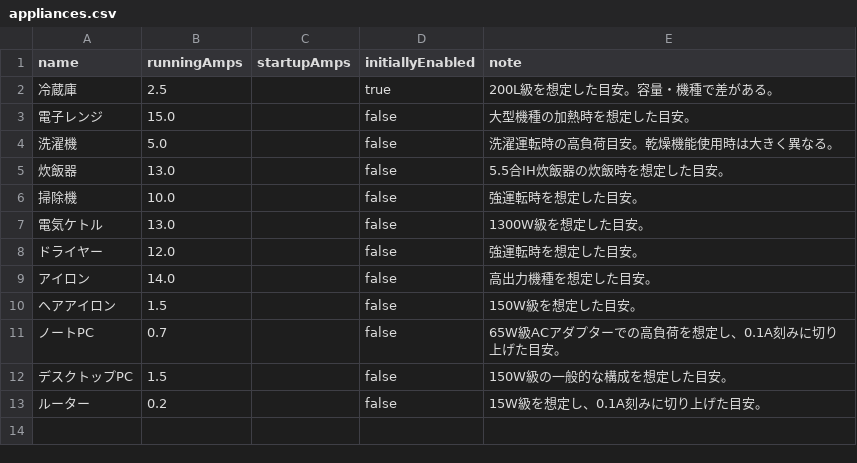
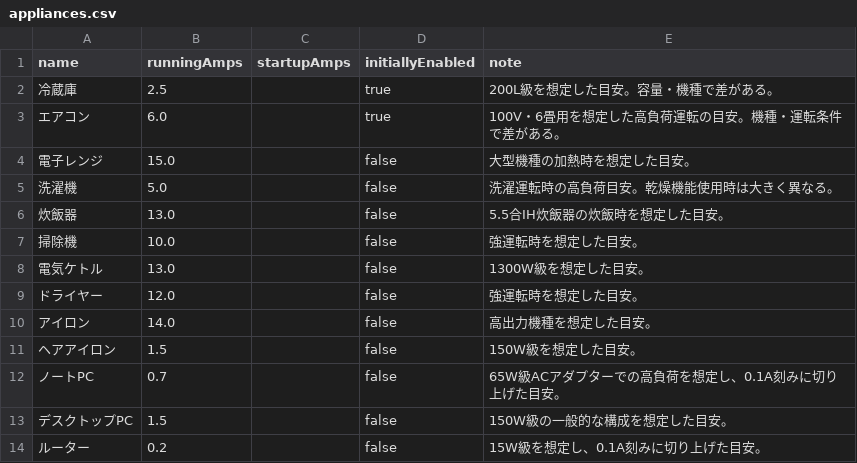
Before and after one commit to TakuyaFukumura/amply-next-js-app, a CSV file: public/data/appliances.csv, drawn as a sheet.

```diff
--- a/public/data/appliances.csv
+++ b/public/data/appliances.csv
@@ -2,2 +2,3 @@ name,runningAmps,startupAmps,initiallyEnabled,note
 冷蔵庫,2.5,,true,200L級を想定した目安。容量・機種で差がある。
+エアコン,6.0,,true,100V・6畳用を想定した高負荷運転の目安。機種・運転条件で差がある。
 電子レンジ,15.0,,false,大型機種の加熱時を想定した目安。
```
Also changed, not shown: 3 other files.
